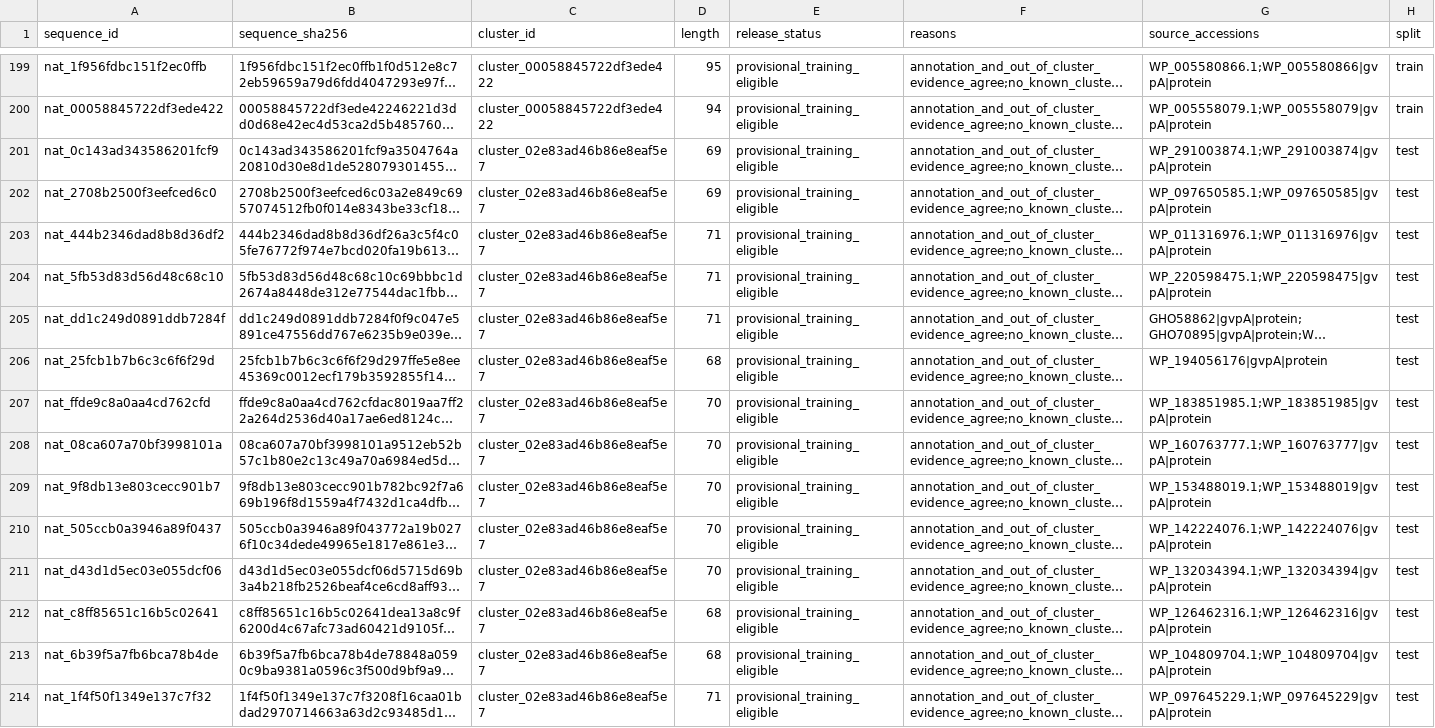
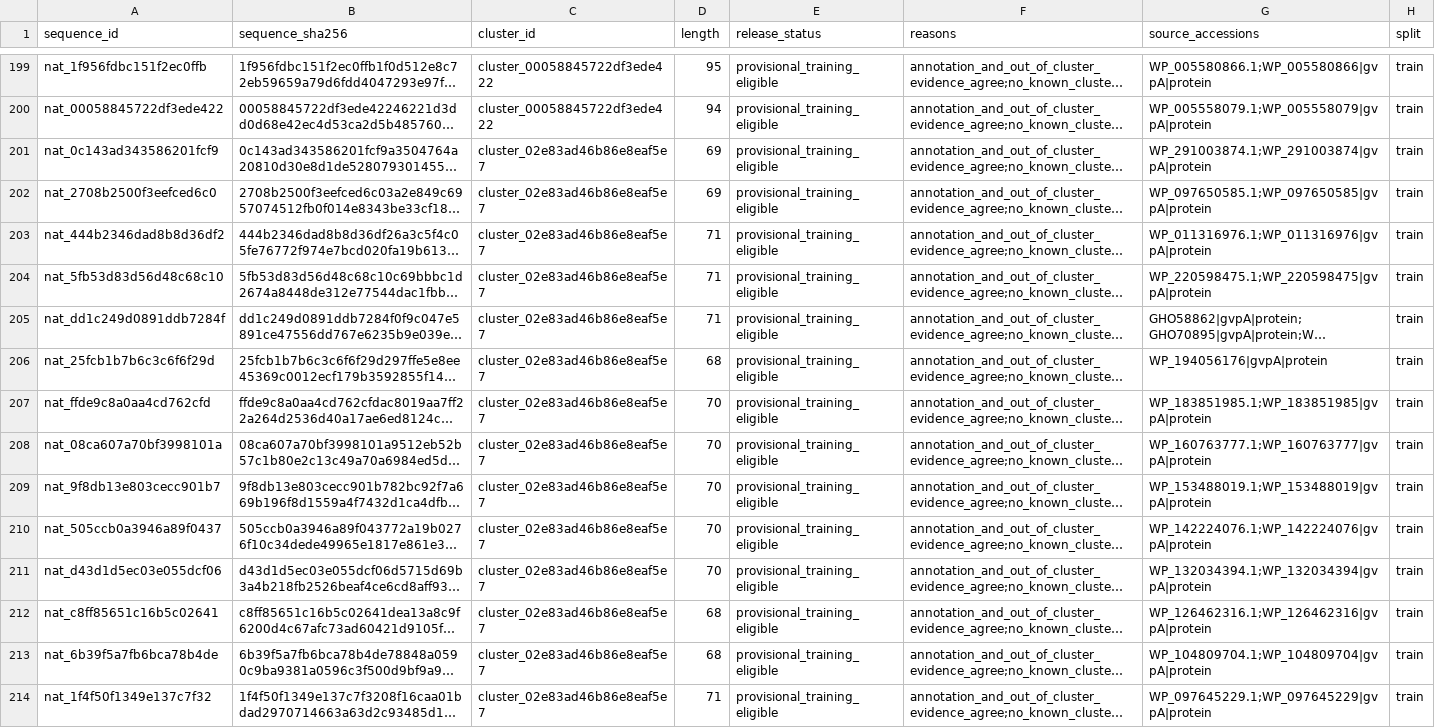
Before and after one commit to Jiejiezi-jie/ML-GV02-03, a TSV file: data/processed/gv02_03_v2/member_b_handoff/development_split/sequence_manifest.tsv, drawn as a sheet; only a part is shown, gaps mark what is left out; long unchanged cells end in …; the diff covers the shown part only; the diff names each change by its address in the sheet, - before the commit and + after, or states it on an @@ line.

Commit message:
fix: balance member B homology split

```diff
--- a/data/processed/gv02_03_v2/member_b_handoff/development_split/sequence_manifest.tsv
+++ b/data/processed/gv02_03_v2/member_b_handoff/development_split/sequence_manifest.tsv
-H201:H214 (split): test
+H201:H214 (split): train
```
Also changed, not shown: 147 edited cells elsewhere in this file, 11 other files.
